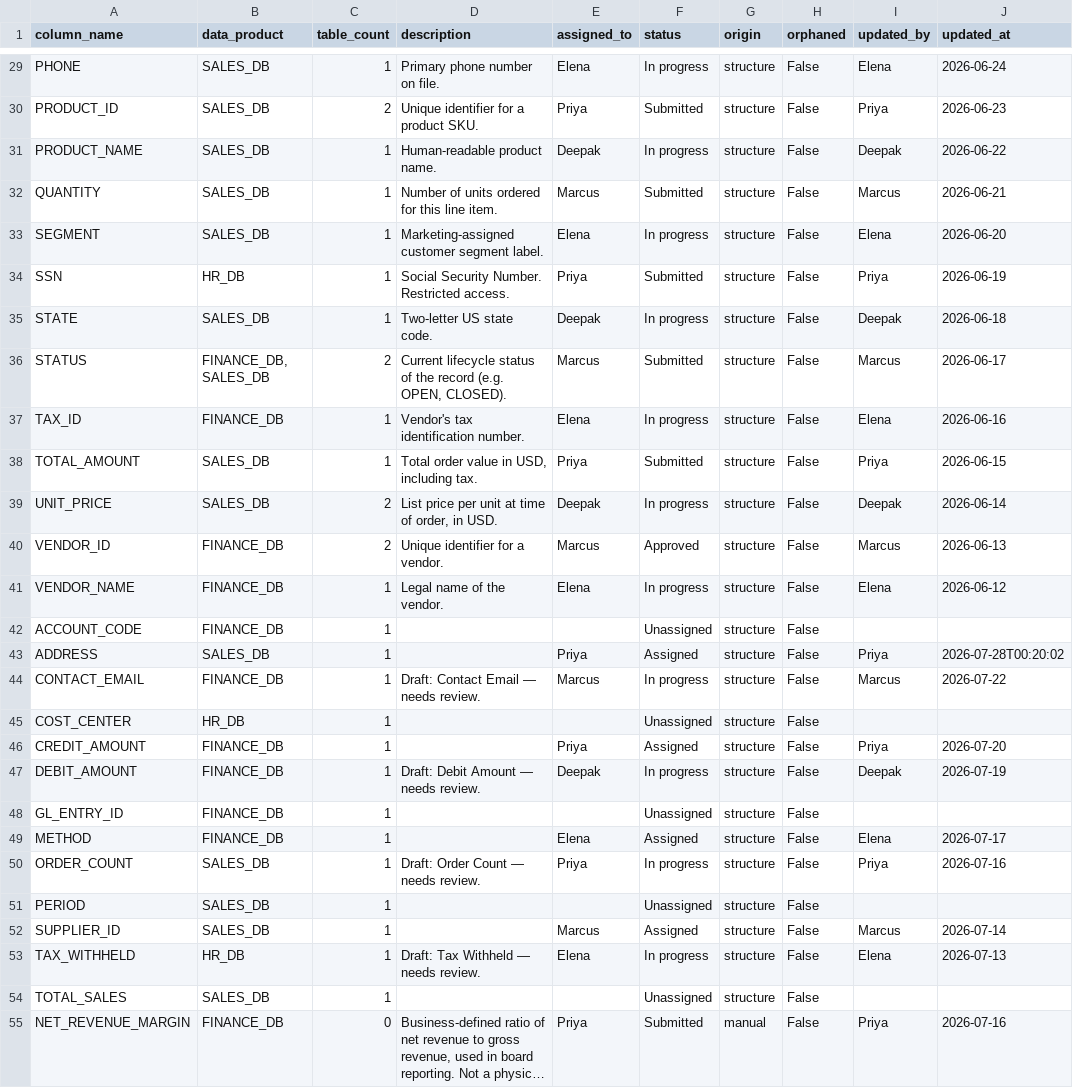
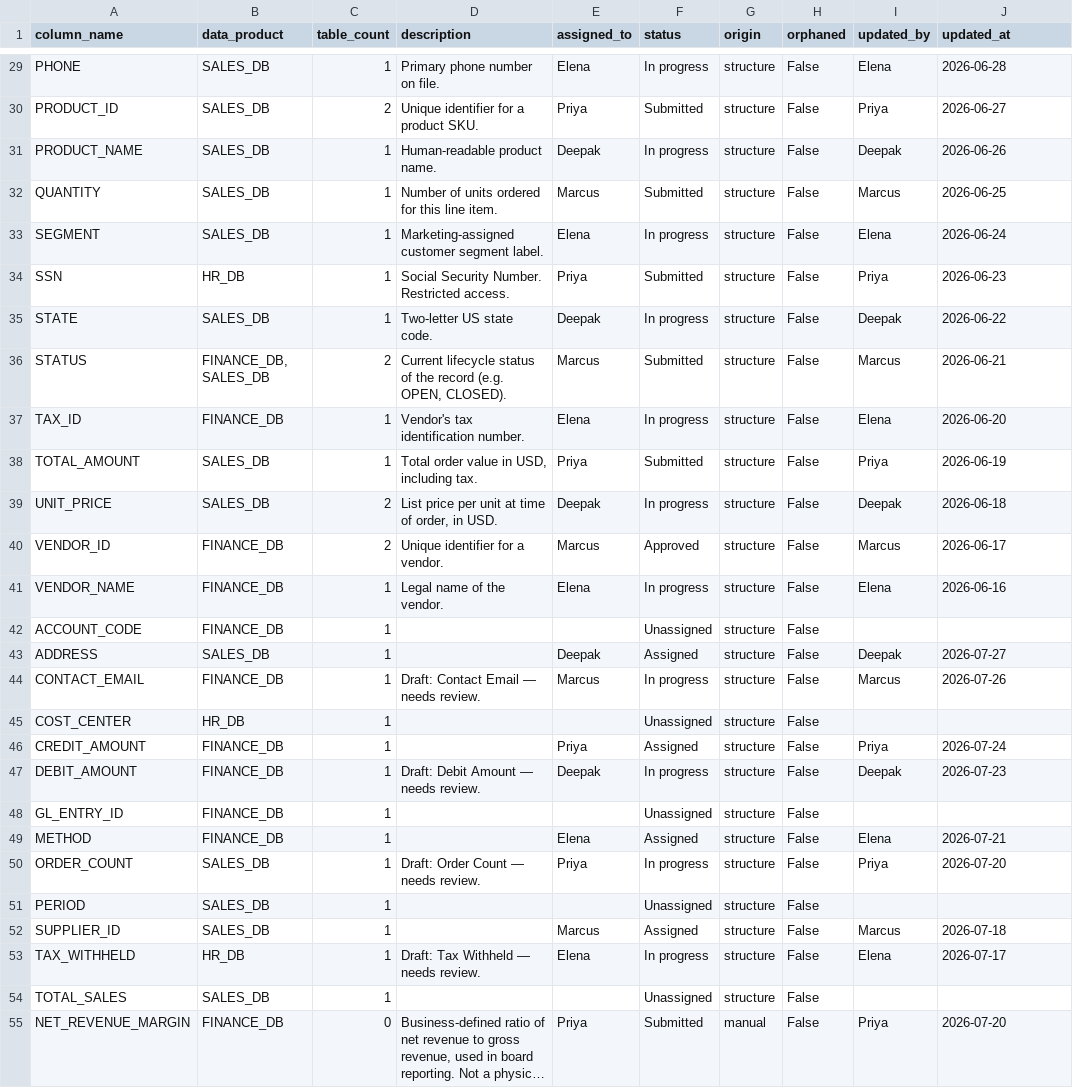
Before and after one commit to nurturinglabs/data-catalog, a CSV file: sample_data/assignments.csv, drawn as a sheet; only a part is shown, gaps mark what is left out; long unchanged cells end in …; the diff covers the shown part only; the diff names each change by its address in the sheet, - before the commit and + after, or states it on an @@ line.

```diff
--- a/sample_data/assignments.csv
+++ b/sample_data/assignments.csv
-J29 (updated_at): 2026-06-24
+J29 (updated_at): 2026-06-28
-J30 (updated_at): 2026-06-23
+J30 (updated_at): 2026-06-27
-J31 (updated_at): 2026-06-22
+J31 (updated_at): 2026-06-26
-J32 (updated_at): 2026-06-21
+J32 (updated_at): 2026-06-25
-J33 (updated_at): 2026-06-20
+J33 (updated_at): 2026-06-24
-J34 (updated_at): 2026-06-19
+J34 (updated_at): 2026-06-23
-J35 (updated_at): 2026-06-18
+J35 (updated_at): 2026-06-22
-J36 (updated_at): 2026-06-17
+J36 (updated_at): 2026-06-21
-J37 (updated_at): 2026-06-16
+J37 (updated_at): 2026-06-20
-J38 (updated_at): 2026-06-15
+J38 (updated_at): 2026-06-19
-J39 (updated_at): 2026-06-14
+J39 (updated_at): 2026-06-18
-J40 (updated_at): 2026-06-13
+J40 (updated_at): 2026-06-17
-J41 (updated_at): 2026-06-12
+J41 (updated_at): 2026-06-16
-E43 (assigned_to): Priya
+E43 (assigned_to): Deepak
-I43 (updated_by): Priya
+I43 (updated_by): Deepak
-J43 (updated_at): 2026-07-28T00:20:02
+J43 (updated_at): 2026-07-27
-J44 (updated_at): 2026-07-22
+J44 (updated_at): 2026-07-26
-J46 (updated_at): 2026-07-20
+J46 (updated_at): 2026-07-24
-J47 (updated_at): 2026-07-19
+J47 (updated_at): 2026-07-23
-J49 (updated_at): 2026-07-17
+J49 (updated_at): 2026-07-21
-J50 (updated_at): 2026-07-16
+J50 (updated_at): 2026-07-20
-J52 (updated_at): 2026-07-14
+J52 (updated_at): 2026-07-18
-J53 (updated_at): 2026-07-13
+J53 (updated_at): 2026-07-17
-J55 (updated_at): 2026-07-16
+J55 (updated_at): 2026-07-20
```
Also changed, not shown: 33 edited cells elsewhere in this file, sample_data/usage.csv, 8 other files.
